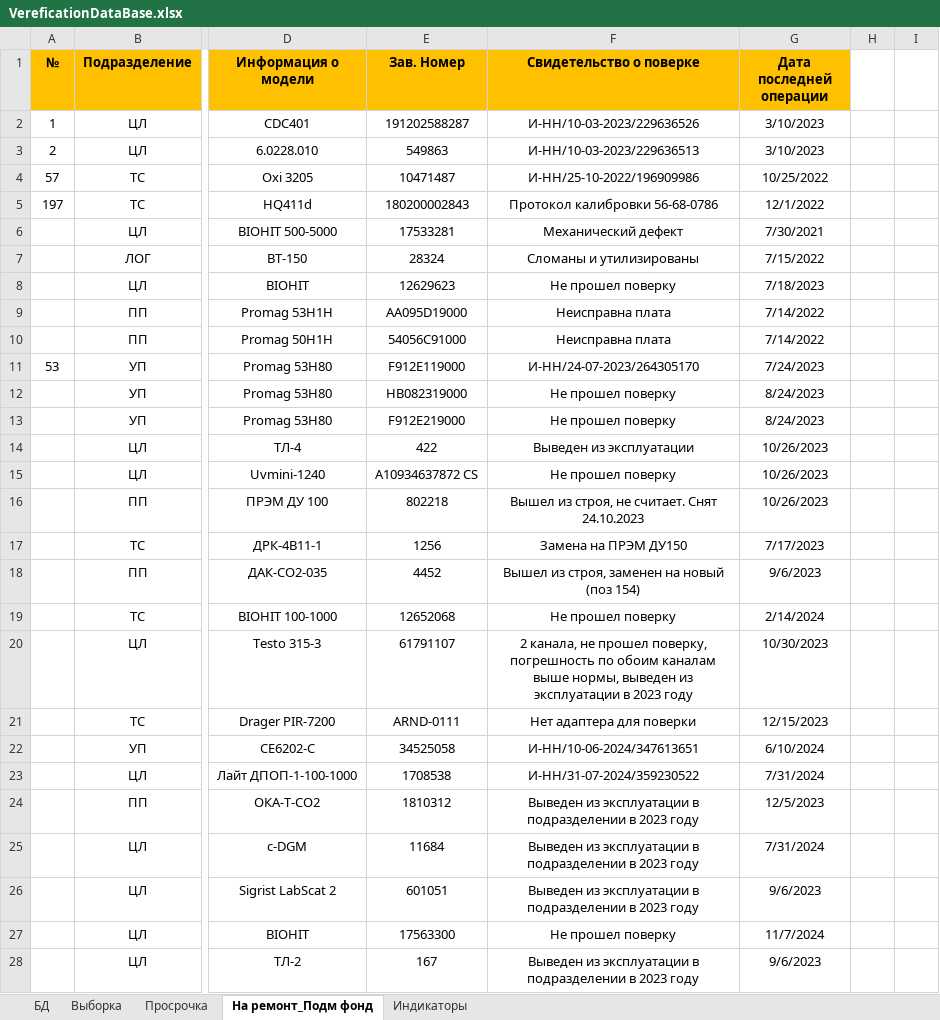
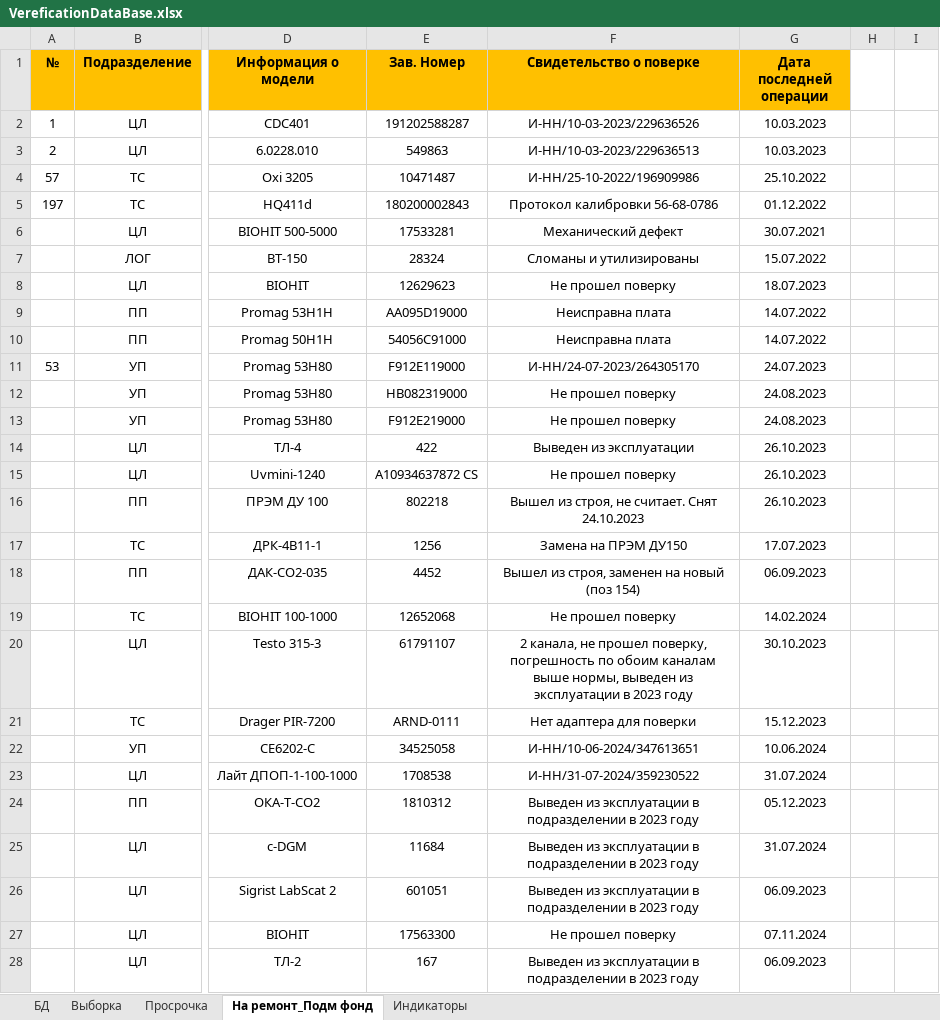
Before and after one commit to BossOfthisgymhall/WebApp, an Excel workbook: WebApp/src/main/resources/VereficationDataBase.xlsx, sheet На ремонт_Подм фонд, drawn as a sheet; only a part is shown, gaps mark what is left out; values as stored, in another font and other column widths than the file's, no borders; conditional formats not drawn; the diff covers the shown part only; the diff names each change by its address in the sheet, - before the commit and + after, or states it on an @@ line.

```diff
--- a/WebApp/src/main/resources/VereficationDataBase.xlsx (sheet На ремонт_Подм фонд)
+++ b/WebApp/src/main/resources/VereficationDataBase.xlsx (sheet На ремонт_Подм фонд)
-G2:G3 (Дата последней операции): 3/10/2023
+G2:G3 (Дата последней операции): 10.03.2023
-G4 (Дата последней операции): 10/25/2022
+G4 (Дата последней операции): 25.10.2022
-G5 (Дата последней операции): 12/1/2022
+G5 (Дата последней операции): 01.12.2022
-G6 (Дата последней операции): 7/30/2021
+G6 (Дата последней операции): 30.07.2021
-G7 (Дата последней операции): 7/15/2022
+G7 (Дата последней операции): 15.07.2022
-G8 (Дата последней операции): 7/18/2023
+G8 (Дата последней операции): 18.07.2023
-G9:G10 (Дата последней операции): 7/14/2022
+G9:G10 (Дата последней операции): 14.07.2022
-G11 (Дата последней операции): 7/24/2023
+G11 (Дата последней операции): 24.07.2023
-G12:G13 (Дата последней операции): 8/24/2023
+G12:G13 (Дата последней операции): 24.08.2023
-G14:G16 (Дата последней операции): 10/26/2023
+G14:G16 (Дата последней операции): 26.10.2023
-G17 (Дата последней операции): 7/17/2023
+G17 (Дата последней операции): 17.07.2023
-G18 (Дата последней операции): 9/6/2023
+G18 (Дата последней операции): 06.09.2023
-G19 (Дата последней операции): 2/14/2024
+G19 (Дата последней операции): 14.02.2024
-G20 (Дата последней операции): 10/30/2023
+G20 (Дата последней операции): 30.10.2023
-G21 (Дата последней операции): 12/15/2023
+G21 (Дата последней операции): 15.12.2023
-G22 (Дата последней операции): 6/10/2024
+G22 (Дата последней операции): 10.06.2024
-G23 (Дата последней операции): 7/31/2024
+G23 (Дата последней операции): 31.07.2024
-G24 (Дата последней операции): 12/5/2023
+G24 (Дата последней операции): 05.12.2023
-G25 (Дата последней операции): 7/31/2024
+G25 (Дата последней операции): 31.07.2024
-G26 (Дата последней операции): 9/6/2023
+G26 (Дата последней операции): 06.09.2023
-G27 (Дата последней операции): 11/7/2024
+G27 (Дата последней операции): 07.11.2024
-G28 (Дата последней операции): 9/6/2023
+G28 (Дата последней операции): 06.09.2023
```
Also changed, not shown: 50 edited cells elsewhere in this sheet, sheet БД, sheet Просрочка, hidden cells, 4 other files.
